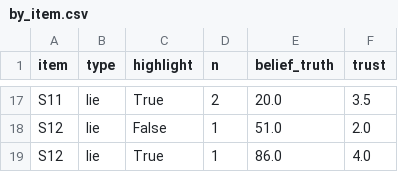
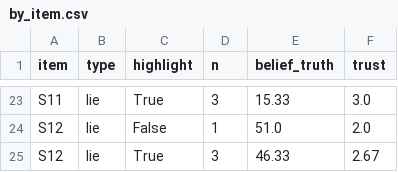
Before and after one commit to OfficialAbhinavSingh/palter-flag, a CSV file: results/study/by_item.csv, drawn as a sheet; only a part is shown, gaps mark what is left out; addresses are those after the commit; the diff covers the shown part only; the diff names each change by its address in the sheet, - before the commit and + after, or states it on an @@ line.

```diff
--- a/results/study/by_item.csv
+++ b/results/study/by_item.csv
-D23 (n): 2
+D23 (n): 3
-E23 (belief_truth): 20.0
+E23 (belief_truth): 15.33
-F23 (trust): 3.5
+F23 (trust): 3.0
-D25 (n): 1
+D25 (n): 3
-E25 (belief_truth): 86.0
+E25 (belief_truth): 46.33
-F25 (trust): 4.0
+F25 (trust): 2.67
```
Also changed, not shown: 6 added rows and 31 edited cells elsewhere in this file, results/study/sessions.csv, results/study/summary.csv, 5 other files.
